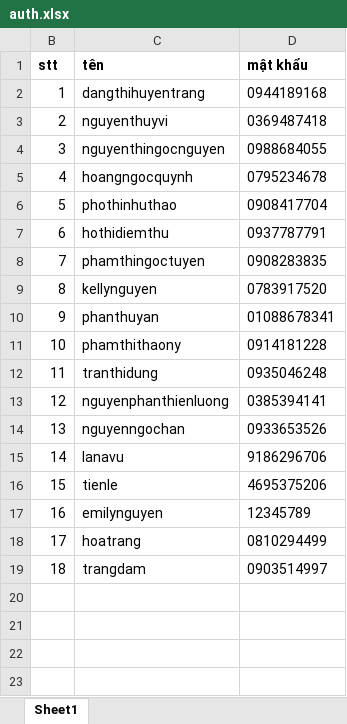
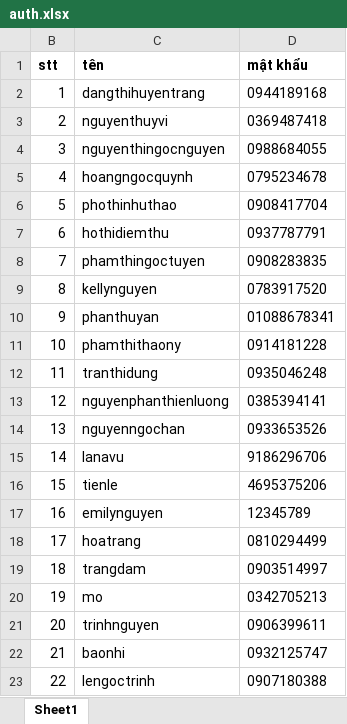
Before and after one commit to HaMinhAn/deploy, an Excel workbook: public/auth.xlsx, sheet Sheet1, drawn as a sheet; values as stored, in another font and other column widths than the file's, no borders; the diff names each change by its address in the sheet, - before the commit and + after, or states it on an @@ line.

Commit message:
add account

```diff
--- a/public/auth.xlsx (sheet Sheet1)
+++ b/public/auth.xlsx (sheet Sheet1)
+row 20: 19 | mo | 0342705213
+row 21: 20 | trinhnguyen | 0906399611
+row 22: 21 | baonhi | 0932125747
+row 23: 22 | lengoctrinh | 0907180388
```
